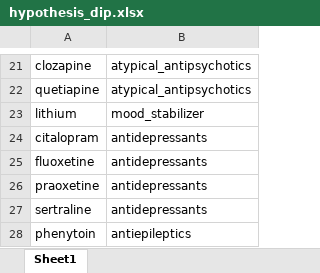
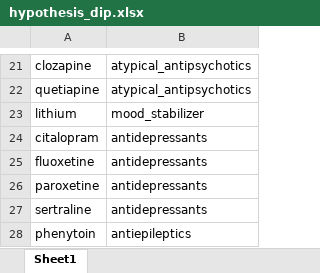
Before and after one commit to oxford-pharmacoepi/ParkinsonsPSSA, an Excel workbook: 2_Analysis/hypothesis_dip.xlsx, sheet Sheet1, drawn as a sheet; only a part is shown, gaps mark what is left out; values as stored, in another font and other column widths than the file's, no borders; the diff names each change by its address in the sheet, - before the commit and + after, or states it on an @@ line.

Commit message:
Update hypothesis_dip.xlsx

```diff
--- a/2_Analysis/hypothesis_dip.xlsx (sheet Sheet1)
+++ b/2_Analysis/hypothesis_dip.xlsx (sheet Sheet1)
-A26: praoxetine
+A26: paroxetine
```
